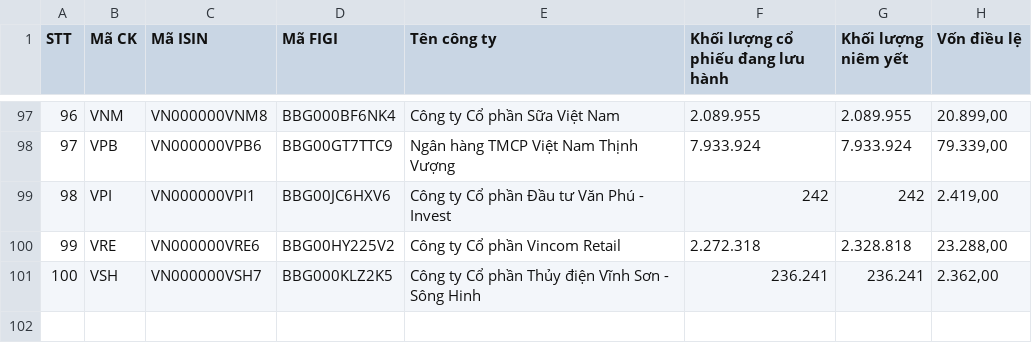
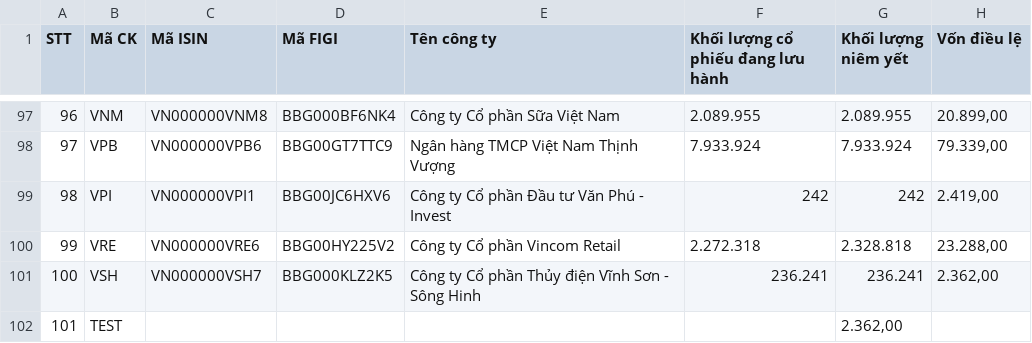
Before and after one commit to quangduytinh/stockdata, a CSV file: VN100.csv, drawn as a sheet; only a part is shown, gaps mark what is left out.

Commit message:
Update VN100.csv

```diff
--- a/VN100.csv
+++ b/VN100.csv
@@ -101 +101,2 @@ STT,Mã CK,Mã ISIN,Mã FIGI,Tên công ty,Khối lượng cổ phiếu đang l
 100,VSH,VN000000VSH7,BBG000KLZ2K5,Công ty Cổ phần Thủy điện Vĩnh Sơn - Sông Hinh,236.241,236.241,"2.362,00"
+101,TEST,,,,,"2.362,00"
```
